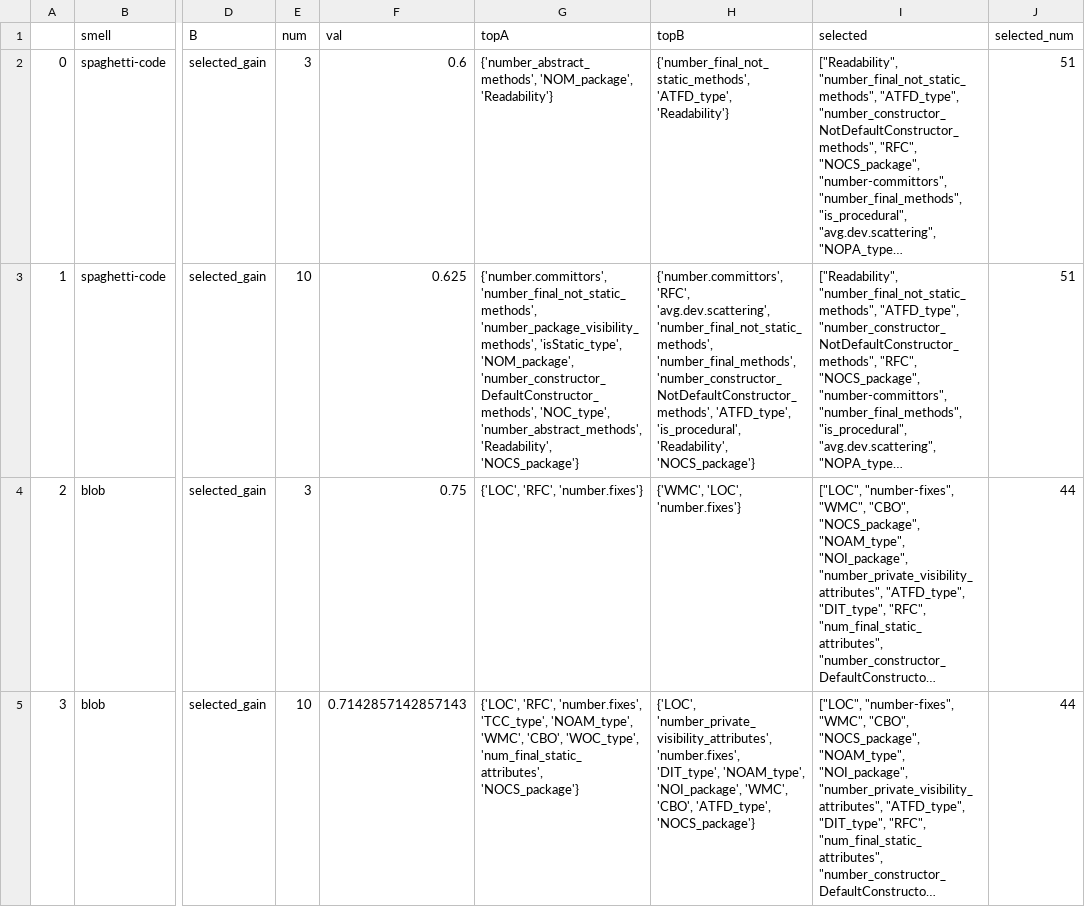
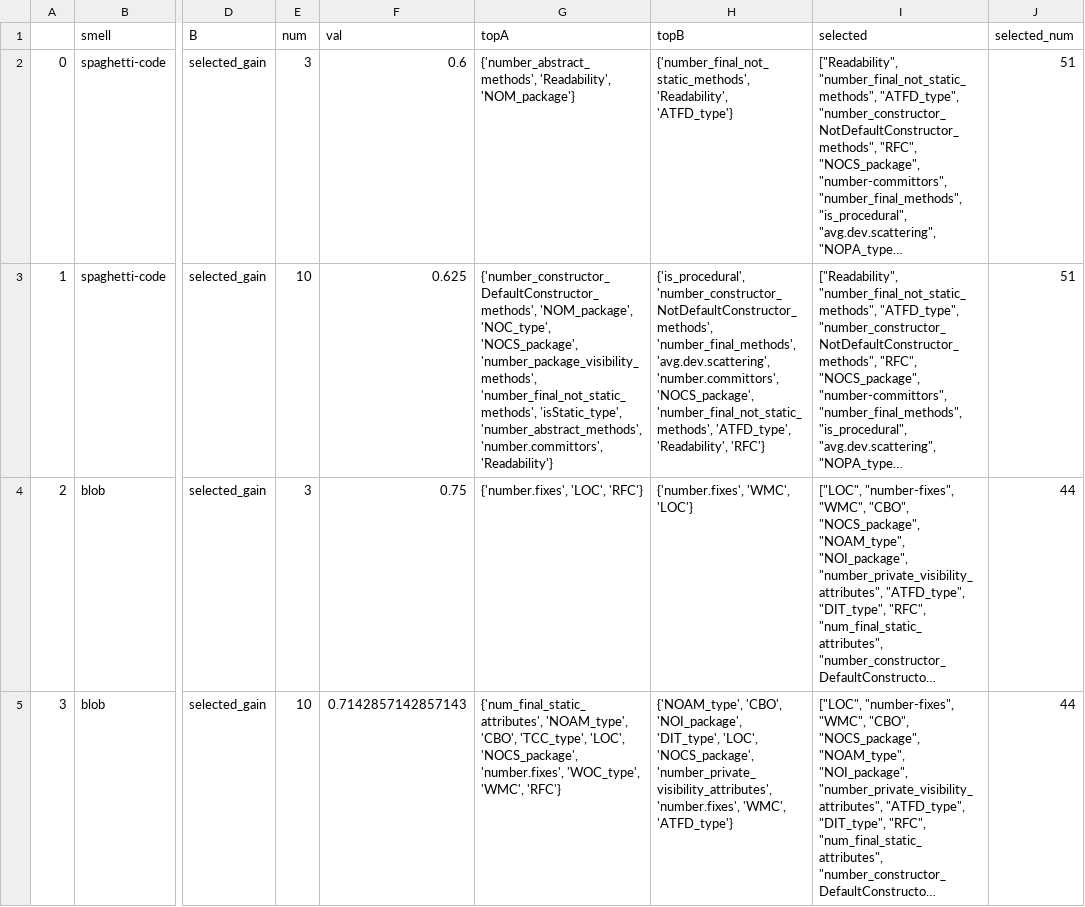
Before and after one commit to SORD-src/TOSEM22, a CSV file: results/agreement_gain_shap_additive.csv, drawn as a sheet; only a part is shown, gaps mark what is left out; long unchanged cells end in …; the diff covers the shown part only; the diff names each change by its address in the sheet, - before the commit and + after, or states it on an @@ line.

```diff
--- a/results/agreement_gain_shap_additive.csv
+++ b/results/agreement_gain_shap_additive.csv
-G2 (topA): {'number_abstract_methods', 'NOM_package', 'Readability'}
+G2 (topA): {'number_abstract_methods', 'Readability', 'NOM_package'}
-H2 (topB): {'number_final_not_static_methods', 'ATFD_type', 'Readability'}
+H2 (topB): {'number_final_not_static_methods', 'Readability', 'ATFD_type'}
-G3 (topA): {'number.committors', 'number_final_not_static_methods', 'number_package_visibility_methods', 'isStatic_type', 'NOM_package', 'number_constructor_DefaultConstructor_methods', 'NOC_type', 'number_abstract_methods', 'Readability', 'NOCS_package'}
+G3 (topA): {'number_constructor_DefaultConstructor_methods', 'NOM_package', 'NOC_type', 'NOCS_package', 'number_package_visibility_methods', 'number_final_not_static_methods', 'isStatic_type', 'number_abstract_methods', 'number.committors', 'Readability'}
-H3 (topB): {'number.committors', 'RFC', 'avg.dev.scattering', 'number_final_not_static_methods', 'number_final_methods', 'number_constructor_NotDefaultConstructor_methods', 'ATFD_type', 'is_procedural', 'Readability', 'NOCS_package'}
+H3 (topB): {'is_procedural', 'number_constructor_NotDefaultConstructor_methods', 'number_final_methods', 'avg.dev.scattering', 'number.committors', 'NOCS_package', 'number_final_not_static_methods', 'ATFD_type', 'Readability', 'RFC'}
-G4 (topA): {'LOC', 'RFC', 'number.fixes'}
+G4 (topA): {'number.fixes', 'LOC', 'RFC'}
-H4 (topB): {'WMC', 'LOC', 'number.fixes'}
+H4 (topB): {'number.fixes', 'WMC', 'LOC'}
-G5 (topA): {'LOC', 'RFC', 'number.fixes', 'TCC_type', 'NOAM_type', 'WMC', 'CBO', 'WOC_type', 'num_final_static_attributes', 'NOCS_package'}
+G5 (topA): {'num_final_static_attributes', 'NOAM_type', 'CBO', 'TCC_type', 'LOC', 'NOCS_package', 'number.fixes', 'WOC_type', 'WMC', 'RFC'}
-H5 (topB): {'LOC', 'number_private_visibility_attributes', 'number.fixes', 'DIT_type', 'NOAM_type', 'NOI_package', 'WMC', 'CBO', 'ATFD_type', 'NOCS_package'}
+H5 (topB): {'NOAM_type', 'CBO', 'NOI_package', 'DIT_type', 'LOC', 'NOCS_package', 'number_private_visibility_attributes', 'number.fixes', 'WMC', 'ATFD_type'}
```
Also changed, not shown: 8 edited cells elsewhere in this file, results/agreement_gain_shap_orig.csv, results/agreement_gain_shap_reductive.csv, 8 other files.
